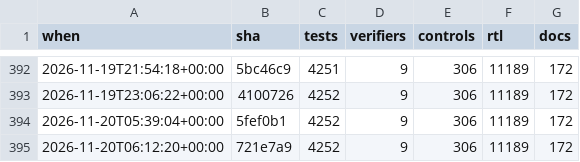
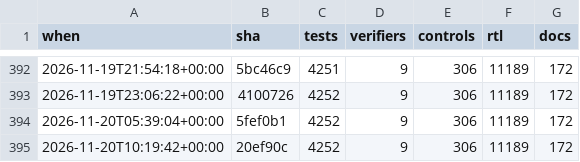
Before and after one commit to 2AMLogic/gf180-parasynth, a CSV file: docs/scorecard/history.csv, drawn as a sheet; only a part is shown, gaps mark what is left out.

```diff
--- a/docs/scorecard/history.csv
+++ b/docs/scorecard/history.csv
@@ -394,2 +394,2 @@ when,sha,tests,verifiers,controls,rtl,docs
 2026-11-20T05:39:04+00:00,5fef0b1,4252,9,306,11189,172
-2026-11-20T06:12:20+00:00,721e7a9,4252,9,306,11189,172
+2026-11-20T10:19:42+00:00,20ef90c,4252,9,306,11189,172
```
Also changed, not shown: 1 other file.
